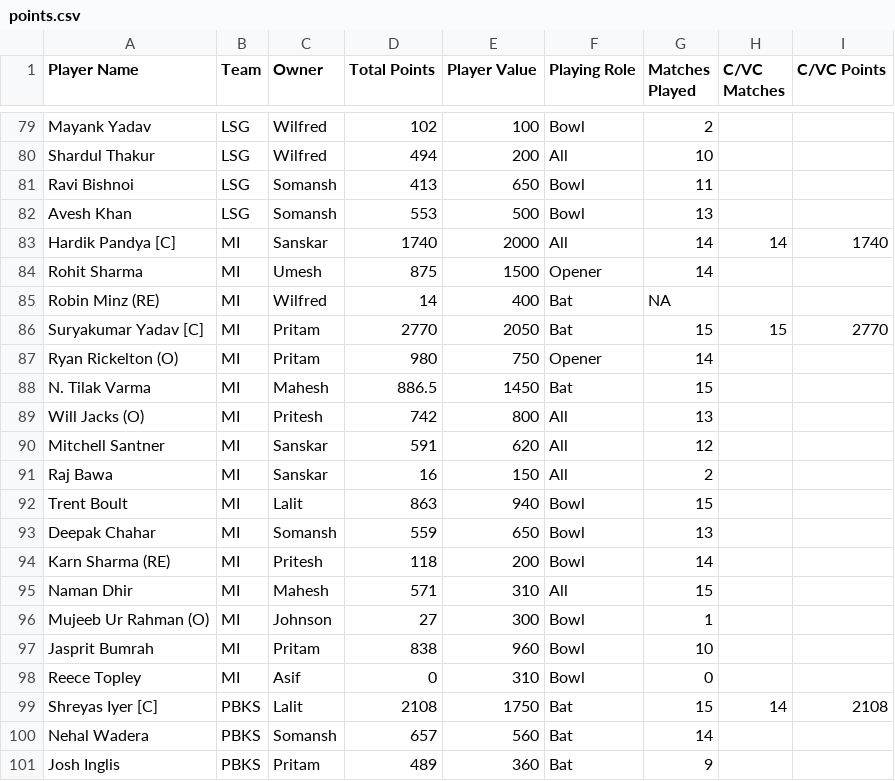
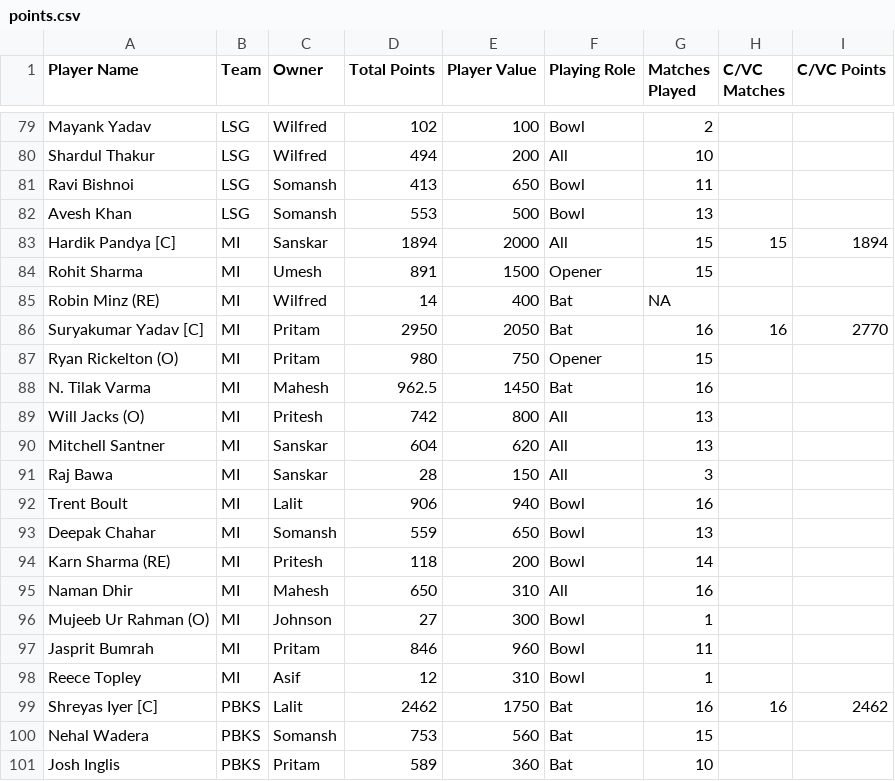
Before and after one commit to AsifCodeBank123/ipl-fantasy-dashboard, a CSV file: points.csv, drawn as a sheet; only a part is shown, gaps mark what is left out; the diff covers the shown part only.

Commit message:
points and schedule updated

```diff
--- a/points.csv
+++ b/points.csv
@@ -82,20 +82,20 @@ Ravi Bishnoi,LSG,Somansh,413,650,Bowl,11,,
 Avesh Khan,LSG,Somansh,553,500,Bowl,13,,
-Hardik Pandya [C],MI,Sanskar,1740,2000,All,14,14,1740
-Rohit Sharma,MI,Umesh,875,1500,Opener,14,,
+Hardik Pandya [C],MI,Sanskar,1894,2000,All,15,15,1894
+Rohit Sharma,MI,Umesh,891,1500,Opener,15,,
 Robin Minz (RE),MI,Wilfred,14,400,Bat,NA,,
-Suryakumar Yadav [C],MI,Pritam,2770,2050,Bat,15,15,2770
-Ryan Rickelton (O),MI,Pritam,980,750,Opener,14,,
-N. Tilak Varma,MI,Mahesh,886.5,1450,Bat,15,,
+Suryakumar Yadav [C],MI,Pritam,2950,2050,Bat,16,16,2770
+Ryan Rickelton (O),MI,Pritam,980,750,Opener,15,,
+N. Tilak Varma,MI,Mahesh,962.5,1450,Bat,16,,
 Will Jacks (O),MI,Pritesh,742,800,All,13,,
-Mitchell Santner,MI,Sanskar,591,620,All,12,,
-Raj Bawa,MI,Sanskar,16,150,All,2,,
-Trent Boult,MI,Lalit,863,940,Bowl,15,,
+Mitchell Santner,MI,Sanskar,604,620,All,13,,
+Raj Bawa,MI,Sanskar,28,150,All,3,,
+Trent Boult,MI,Lalit,906,940,Bowl,16,,
 Deepak Chahar,MI,Somansh,559,650,Bowl,13,,
 Karn Sharma (RE),MI,Pritesh,118,200,Bowl,14,,
-Naman Dhir,MI,Mahesh,571,310,All,15,,
+Naman Dhir,MI,Mahesh,650,310,All,16,,
 Mujeeb Ur Rahman (O),MI,Johnson,27,300,Bowl,1,,
-Jasprit Bumrah,MI,Pritam,838,960,Bowl,10,,
-Reece Topley,MI,Asif,0,310,Bowl,0,,
-Shreyas Iyer [C],PBKS,Lalit,2108,1750,Bat,15,14,2108
-Nehal Wadera,PBKS,Somansh,657,560,Bat,14,,
-Josh Inglis,PBKS,Pritam,489,360,Bat,9,,
+Jasprit Bumrah,MI,Pritam,846,960,Bowl,11,,
+Reece Topley,MI,Asif,12,310,Bowl,1,,
+Shreyas Iyer [C],PBKS,Lalit,2462,1750,Bat,16,16,2462
+Nehal Wadera,PBKS,Somansh,753,560,Bat,15,,
+Josh Inglis,PBKS,Pritam,589,360,Bat,10,,
```
Also changed, not shown: 16 edited cells elsewhere in this file, match_schedule.csv, owners_performance_updates.csv.
